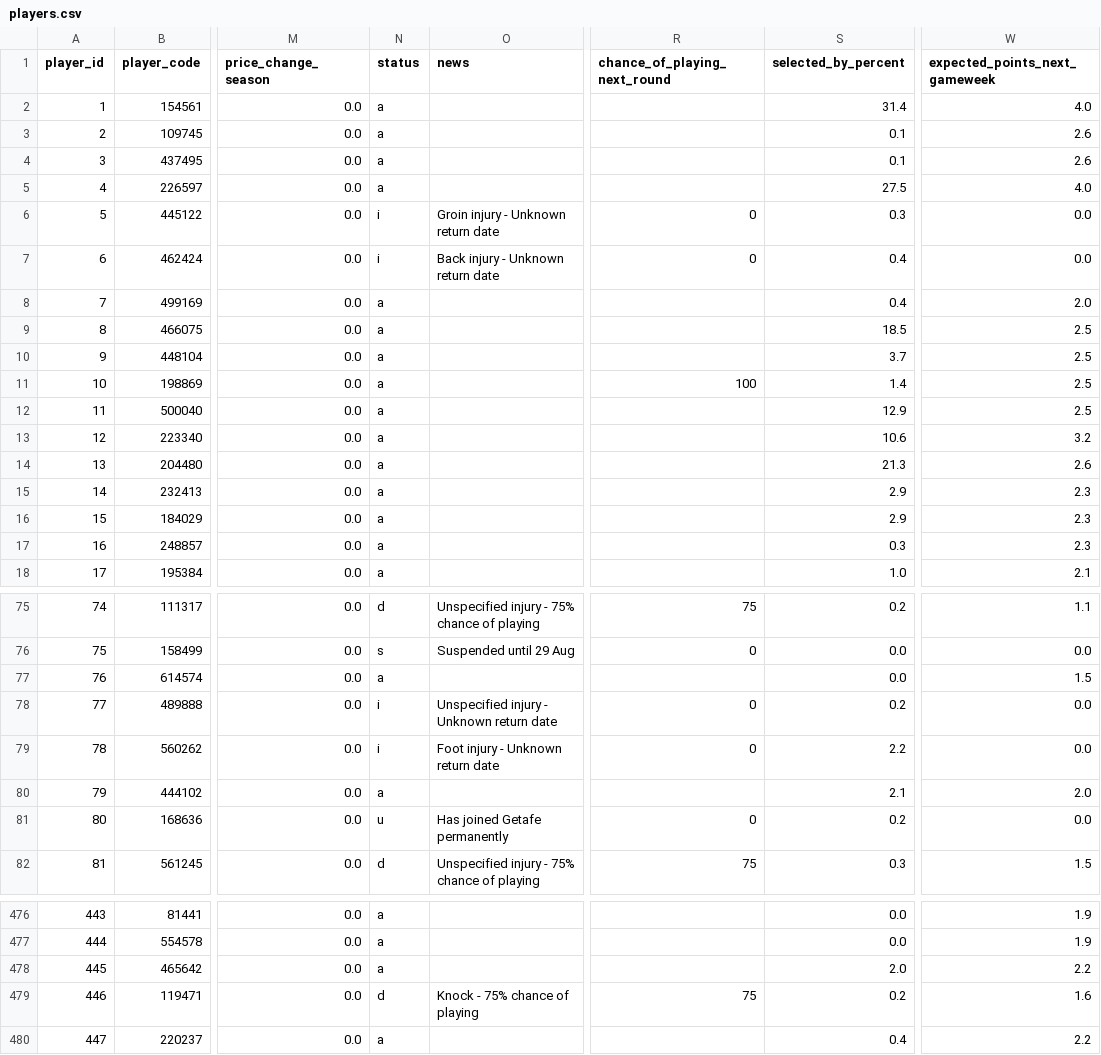
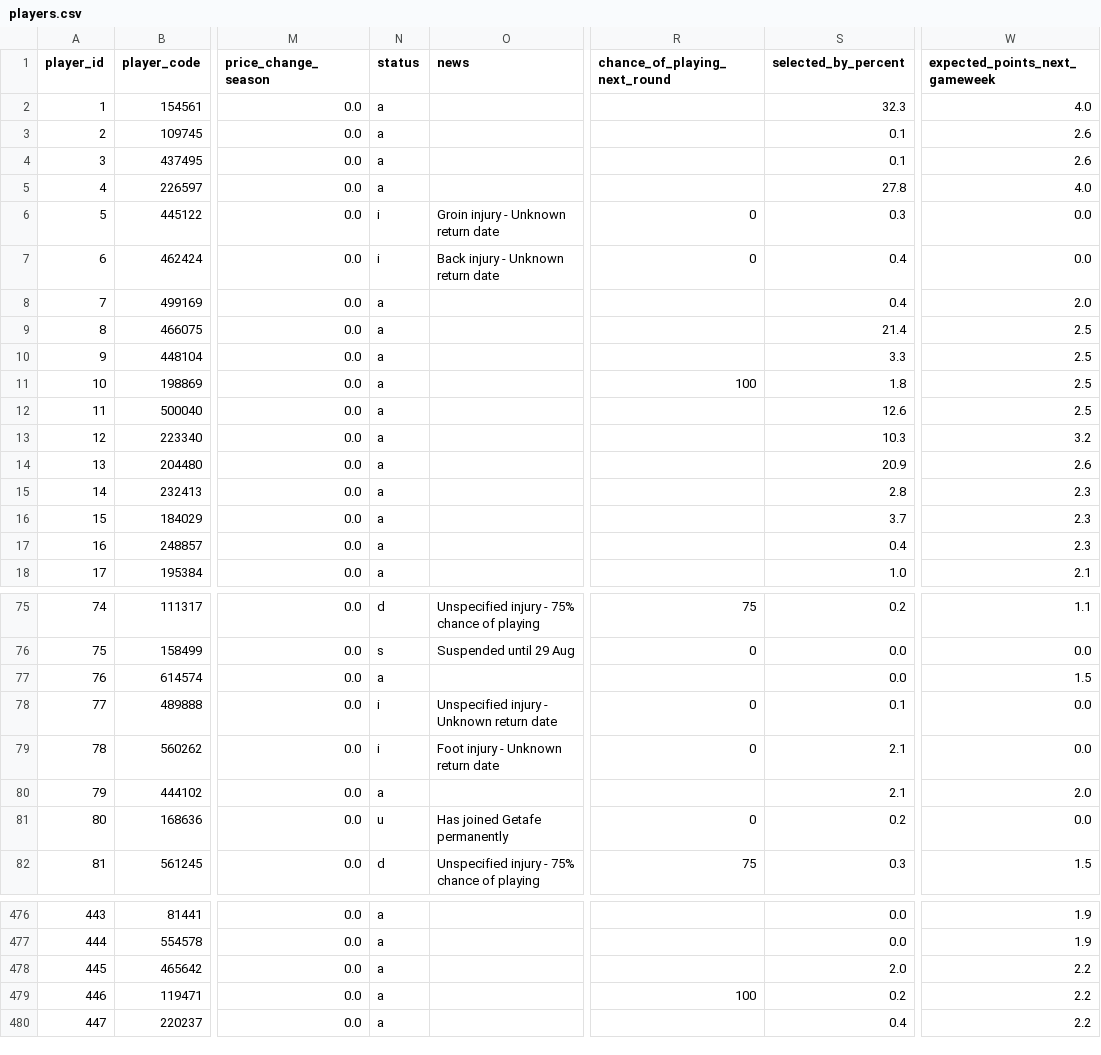
Before and after one commit to tametheboardgame/fpl-data-model, a CSV file: data/chatgpt/players.csv, drawn as a sheet; only a part is shown, gaps mark what is left out; the diff covers the shown part only; the diff names each change by its address in the sheet, - before the commit and + after, or states it on an @@ line.

```diff
--- a/data/chatgpt/players.csv
+++ b/data/chatgpt/players.csv
-S2 (selected_by_percent): 31.4
+S2 (selected_by_percent): 32.3
-S5 (selected_by_percent): 27.5
+S5 (selected_by_percent): 27.8
-S9 (selected_by_percent): 18.5
+S9 (selected_by_percent): 21.4
-S10 (selected_by_percent): 3.7
+S10 (selected_by_percent): 3.3
-S11 (selected_by_percent): 1.4
+S11 (selected_by_percent): 1.8
-S12 (selected_by_percent): 12.9
+S12 (selected_by_percent): 12.6
-S13 (selected_by_percent): 10.6
+S13 (selected_by_percent): 10.3
-S14 (selected_by_percent): 21.3
+S14 (selected_by_percent): 20.9
-S15 (selected_by_percent): 2.9
+S15 (selected_by_percent): 2.8
-S16 (selected_by_percent): 2.9
+S16 (selected_by_percent): 3.7
-S17 (selected_by_percent): 0.3
+S17 (selected_by_percent): 0.4
-S78 (selected_by_percent): 0.2
+S78 (selected_by_percent): 0.1
-S79 (selected_by_percent): 2.2
+S79 (selected_by_percent): 2.1
-N479 (status): d
+N479 (status): a
-O479 (news): Knock - 75% chance of playing
+O479 (news): (empty)
-R479 (chance_of_playing_next_round): 75
+R479 (chance_of_playing_next_round): 100
-W479 (expected_points_next_gameweek): 1.6
+W479 (expected_points_next_gameweek): 2.2
```
Also changed, not shown: 125 edited cells elsewhere in this file, 5 other files.
